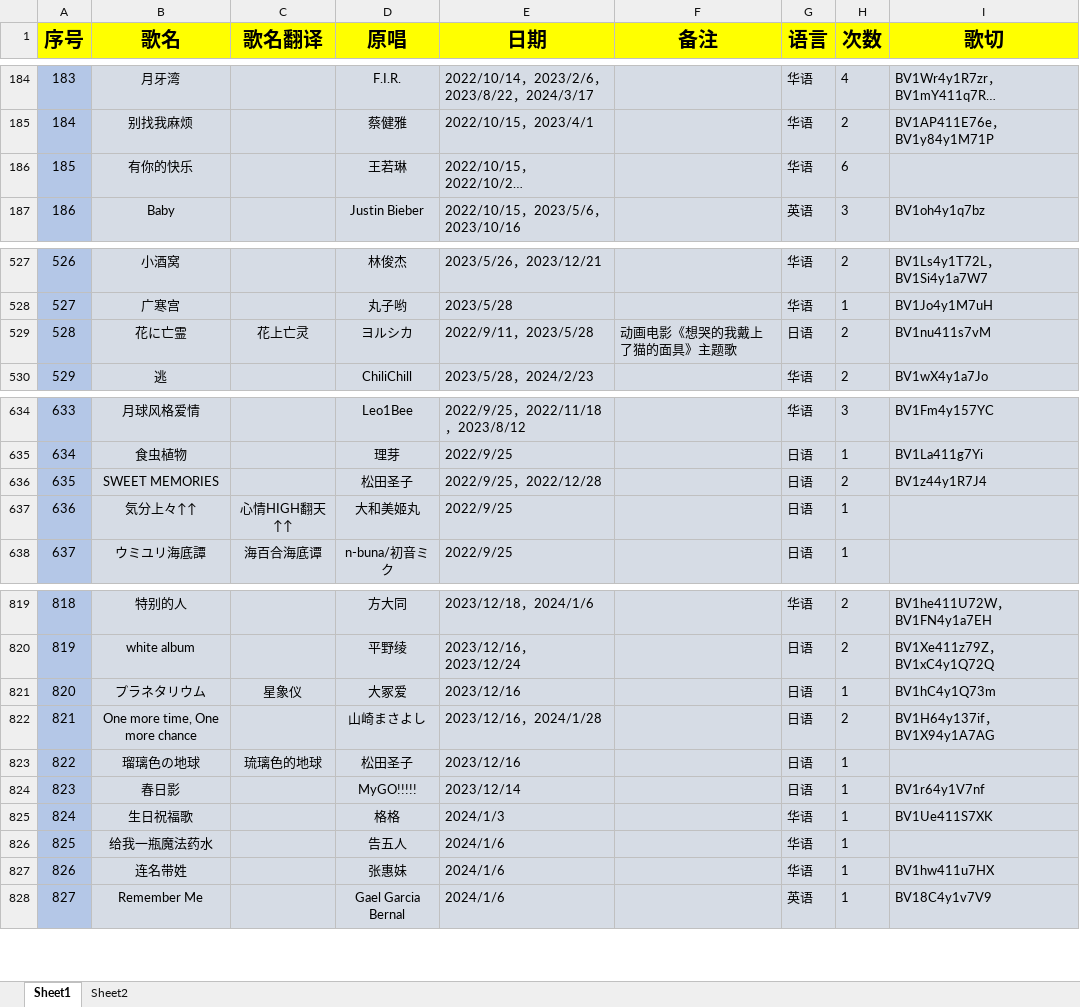
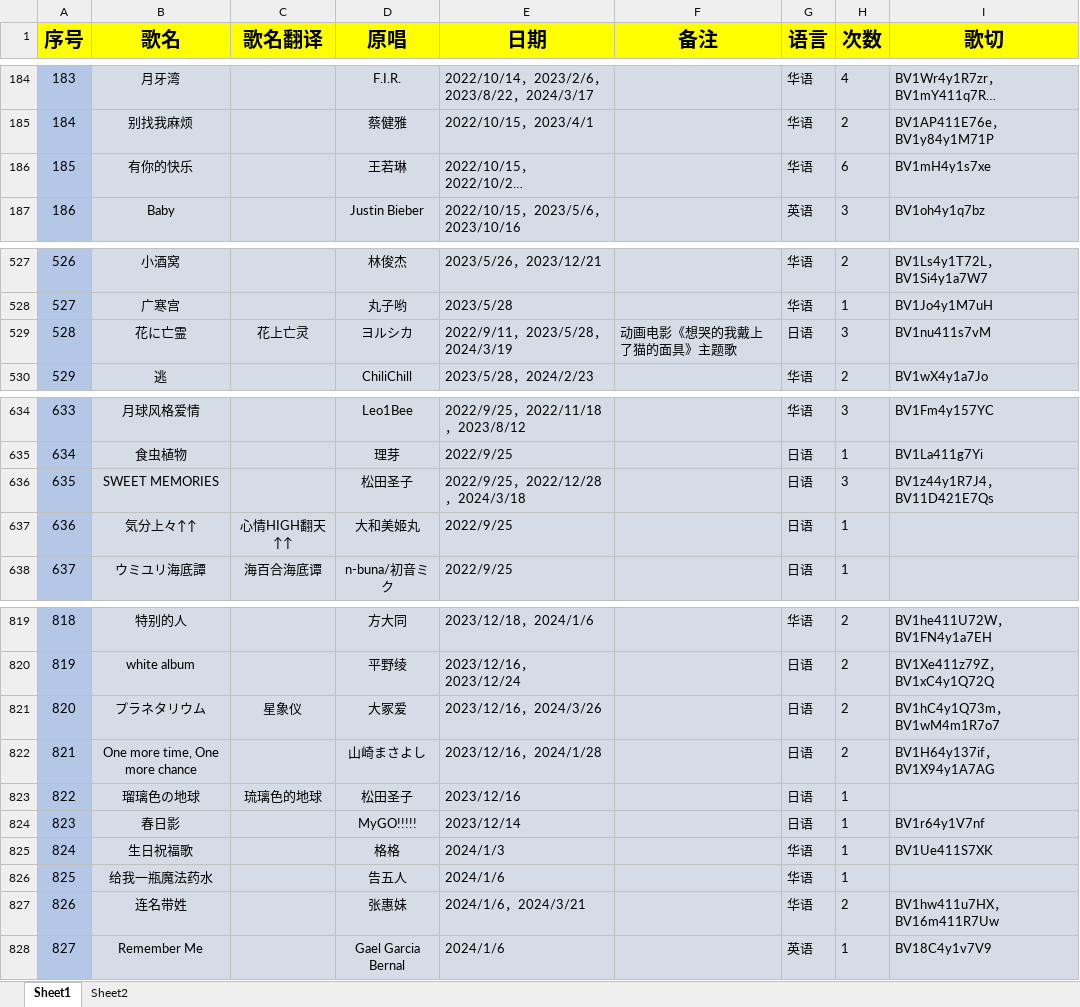
Before and after one commit to starsJuly/sui-song-list, an Excel workbook: scripts/music.xlsx, sheet Sheet1, drawn as a sheet; only a part is shown, gaps mark what is left out; long unchanged cells end in …; values as stored, in another font and other column widths than the file's, no borders; the diff covers the shown part only; the diff names each change by its address in the sheet, - before the commit and + after, or states it on an @@ line.

```diff
--- a/scripts/music.xlsx (sheet Sheet1)
+++ b/scripts/music.xlsx (sheet Sheet1)
-I186 (歌切): (empty)
+I186 (歌切): BV1mH4y1s7xe
-E529 (日期): 2022/9/11，2023/5/28
+E529 (日期): 2022/9/11，2023/5/28，2024/3/19
-H529 (次数): 2
+H529 (次数): 3
-E636 (日期): 2022/9/25，2022/12/28
+E636 (日期): 2022/9/25，2022/12/28，2024/3/18
-H636 (次数): 2
+H636 (次数): 3
-I636 (歌切): BV1z44y1R7J4
+I636 (歌切): BV1z44y1R7J4，BV11D421E7Qs
-E821 (日期): 2023/12/16
+E821 (日期): 2023/12/16，2024/3/26
-H821 (次数): 1
+H821 (次数): 2
-I821 (歌切): BV1hC4y1Q73m
+I821 (歌切): BV1hC4y1Q73m，BV1wM4m1R7o7
-E827 (日期): 2024/1/6
+E827 (日期): 2024/1/6，2024/3/21
-H827 (次数): 1
+H827 (次数): 2
-I827 (歌切): BV1hw411u7HX
+I827 (歌切): BV1hw411u7HX，BV16m411R7Uw
```
Also changed, not shown: 21 edited cells elsewhere in this sheet.
